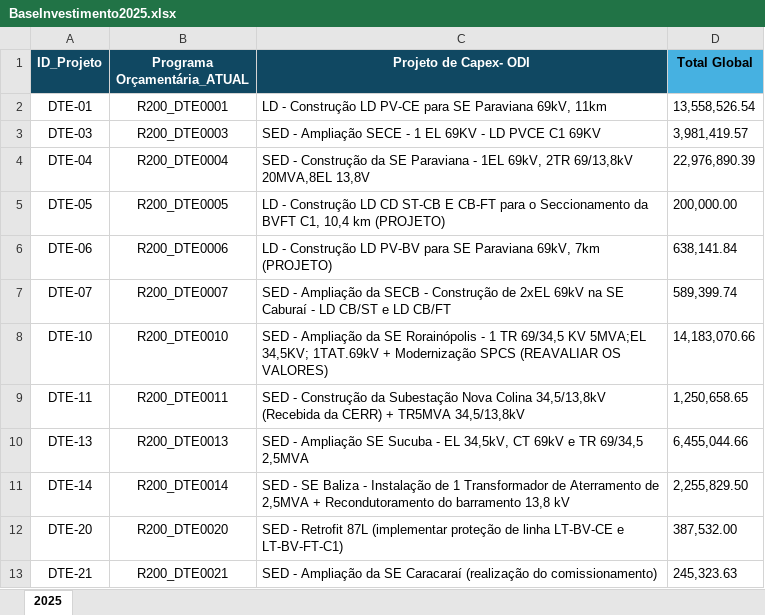
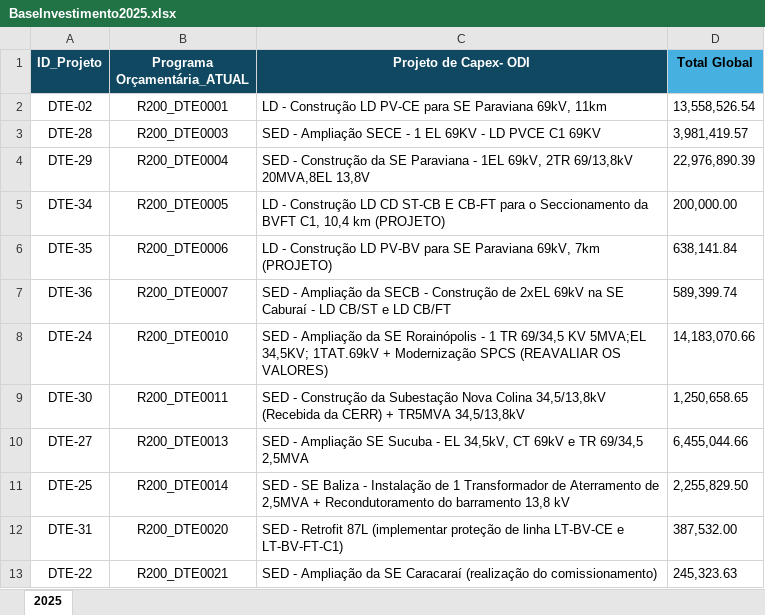
Before and after one commit to mayzanvin/maycon-dash-dev, an Excel workbook: public/BaseInvestimento2025.xlsx, sheet 2025, drawn as a sheet; values as stored, in another font and other column widths than the file's, no borders; the diff names each change by its address in the sheet, - before the commit and + after, or states it on an @@ line.

```diff
--- a/public/BaseInvestimento2025.xlsx (sheet 2025)
+++ b/public/BaseInvestimento2025.xlsx (sheet 2025)
-A2 (ID_Projeto): DTE-01
+A2 (ID_Projeto): DTE-02
-A3 (ID_Projeto): DTE-03
+A3 (ID_Projeto): DTE-28
-A4 (ID_Projeto): DTE-04
+A4 (ID_Projeto): DTE-29
-A5 (ID_Projeto): DTE-05
+A5 (ID_Projeto): DTE-34
-A6 (ID_Projeto): DTE-06
+A6 (ID_Projeto): DTE-35
-A7 (ID_Projeto): DTE-07
+A7 (ID_Projeto): DTE-36
-A8 (ID_Projeto): DTE-10
+A8 (ID_Projeto): DTE-24
-A9 (ID_Projeto): DTE-11
+A9 (ID_Projeto): DTE-30
-A10 (ID_Projeto): DTE-13
+A10 (ID_Projeto): DTE-27
-A11 (ID_Projeto): DTE-14
+A11 (ID_Projeto): DTE-25
-A12 (ID_Projeto): DTE-20
+A12 (ID_Projeto): DTE-31
-A13 (ID_Projeto): DTE-21
+A13 (ID_Projeto): DTE-22
```
Also changed, not shown: public/BaseObras.xlsx, 7 other files.
